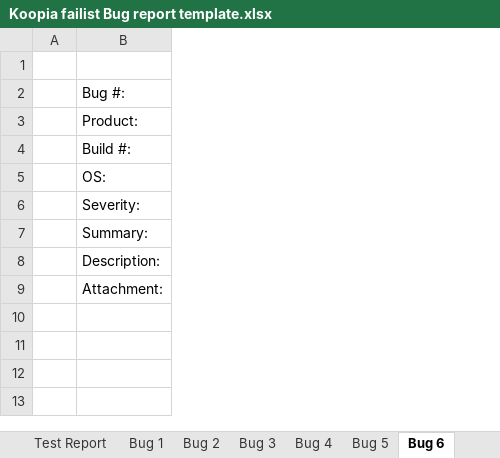
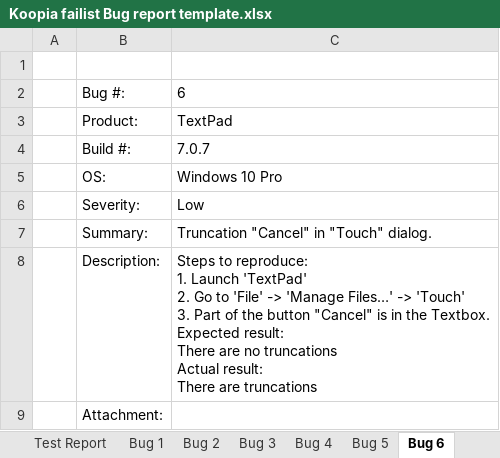
Before and after one commit to ArtemStryzhakov/TestEx, an Excel workbook: TextPad 7/Koopia failist Bug report template.xlsx, sheet Bug 6, drawn as a sheet; values as stored, in another font and other column widths than the file's, no borders; charts and pictures not drawn; ↵ is a line break in a cell; the diff names each change by its address in the sheet, - before the commit and + after, or states it on an @@ line.

```diff
--- a/TextPad 7/Koopia failist Bug report template.xlsx (sheet Bug 6)
+++ b/TextPad 7/Koopia failist Bug report template.xlsx (sheet Bug 6)
+column C, rows 2-8: 6 | TextPad | 7.0.7 | Windows 10 Pro | Low | Truncation "Cancel" in "Touch" dialog. | Steps to reproduce: ↵ 1. Launch 'TextPad' ↵ 2. Go to 'File' -> 'Manage Files…' -> 'Touch' ↵ 3. Part of the button "Cancel" is in the Textbox. ↵ Expected result: ↵ There are no truncations ↵ Actual result: ↵ There are truncations
```
Also changed, not shown: sheet Bug 10, sheet Bug 5, sheet Bug 7, sheet Bug 9, sheet Bug 8, sheet Bug 4, 2 more sheets, other sheet tabs, charts or pictures.
